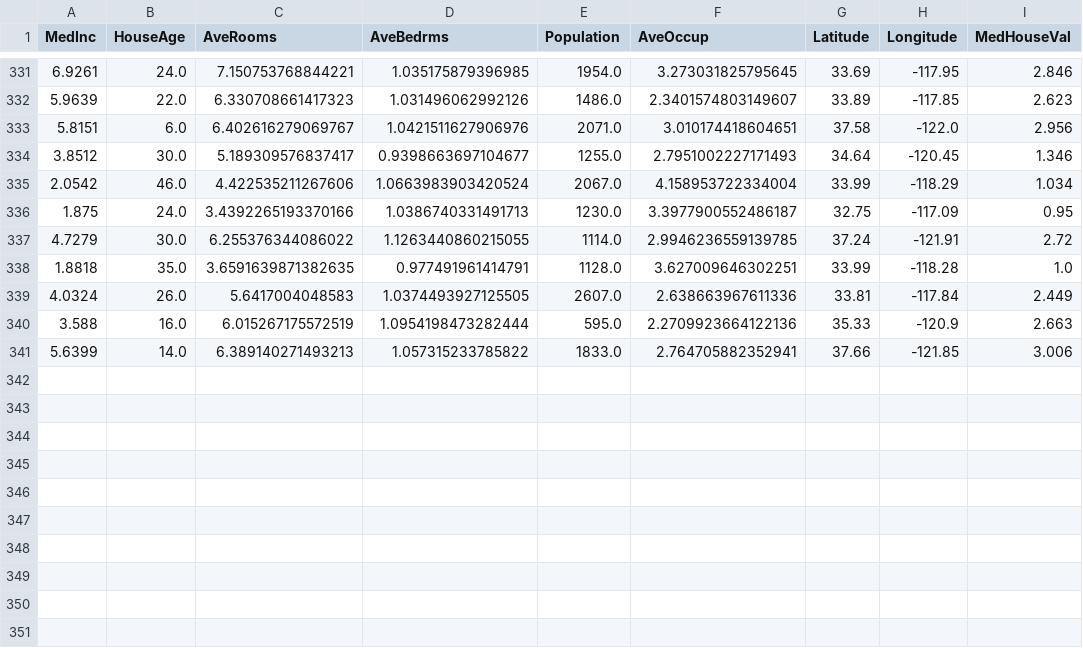
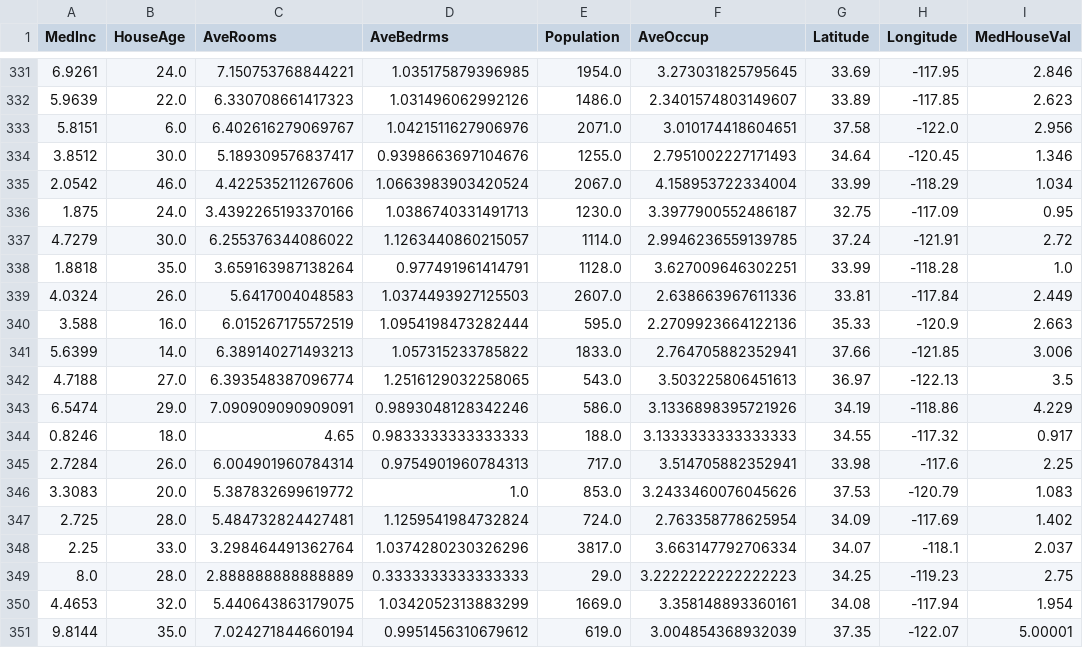
Before and after one commit to oecorrechag/boku, a CSV file: data/raw/housing_data_raw.csv, drawn as a sheet; only a part is shown, gaps mark what is left out.

Commit message:
Saved DataFrame raw

```diff
--- a/data/raw/housing_data_raw.csv
+++ b/data/raw/housing_data_raw.csv
@@ -333,9 +333,19 @@
 5.8151,6.0,6.402616279069767,1.0421511627906976,2071.0,3.010174418604651,37.58,-122.0,2.956
-3.8512,30.0,5.189309576837417,0.9398663697104677,1255.0,2.7951002227171493,34.64,-120.45,1.346
+3.8512,30.0,5.189309576837417,0.9398663697104676,1255.0,2.7951002227171493,34.64,-120.45,1.346
 2.0542,46.0,4.422535211267606,1.0663983903420524,2067.0,4.158953722334004,33.99,-118.29,1.034
 1.875,24.0,3.4392265193370166,1.0386740331491713,1230.0,3.3977900552486187,32.75,-117.09,0.95
-4.7279,30.0,6.255376344086022,1.1263440860215055,1114.0,2.9946236559139785,37.24,-121.91,2.72
-1.8818,35.0,3.6591639871382635,0.977491961414791,1128.0,3.627009646302251,33.99,-118.28,1.0
-4.0324,26.0,5.6417004048583,1.0374493927125505,2607.0,2.638663967611336,33.81,-117.84,2.449
+4.7279,30.0,6.255376344086022,1.1263440860215057,1114.0,2.9946236559139785,37.24,-121.91,2.72
+1.8818,35.0,3.659163987138264,0.977491961414791,1128.0,3.627009646302251,33.99,-118.28,1.0
+4.0324,26.0,5.6417004048583,1.0374493927125503,2607.0,2.638663967611336,33.81,-117.84,2.449
 3.588,16.0,6.015267175572519,1.0954198473282444,595.0,2.2709923664122136,35.33,-120.9,2.663
 5.6399,14.0,6.389140271493213,1.057315233785822,1833.0,2.764705882352941,37.66,-121.85,3.006
+4.7188,27.0,6.393548387096774,1.2516129032258065,543.0,3.503225806451613,36.97,-122.13,3.5
+6.5474,29.0,7.090909090909091,0.9893048128342246,586.0,3.1336898395721926,34.19,-118.86,4.229
+0.8246,18.0,4.65,0.9833333333333333,188.0,3.1333333333333333,34.55,-117.32,0.917
+2.7284,26.0,6.004901960784314,0.9754901960784313,717.0,3.514705882352941,33.98,-117.6,2.25
+3.3083,20.0,5.387832699619772,1.0,853.0,3.2433460076045626,37.53,-120.79,1.083
+2.725,28.0,5.484732824427481,1.1259541984732824,724.0,2.763358778625954,34.09,-117.69,1.402
+2.25,33.0,3.298464491362764,1.0374280230326296,3817.0,3.663147792706334,34.07,-118.1,2.037
+8.0,28.0,2.888888888888889,0.3333333333333333,29.0,3.2222222222222223,34.25,-119.23,2.75
+4.4653,32.0,5.440643863179075,1.0342052313883299,1669.0,3.358148893360161,34.08,-117.94,1.954
+9.8144,35.0,7.024271844660194,0.9951456310679612,619.0,3.004854368932039,37.35,-122.07,5.00001
```
